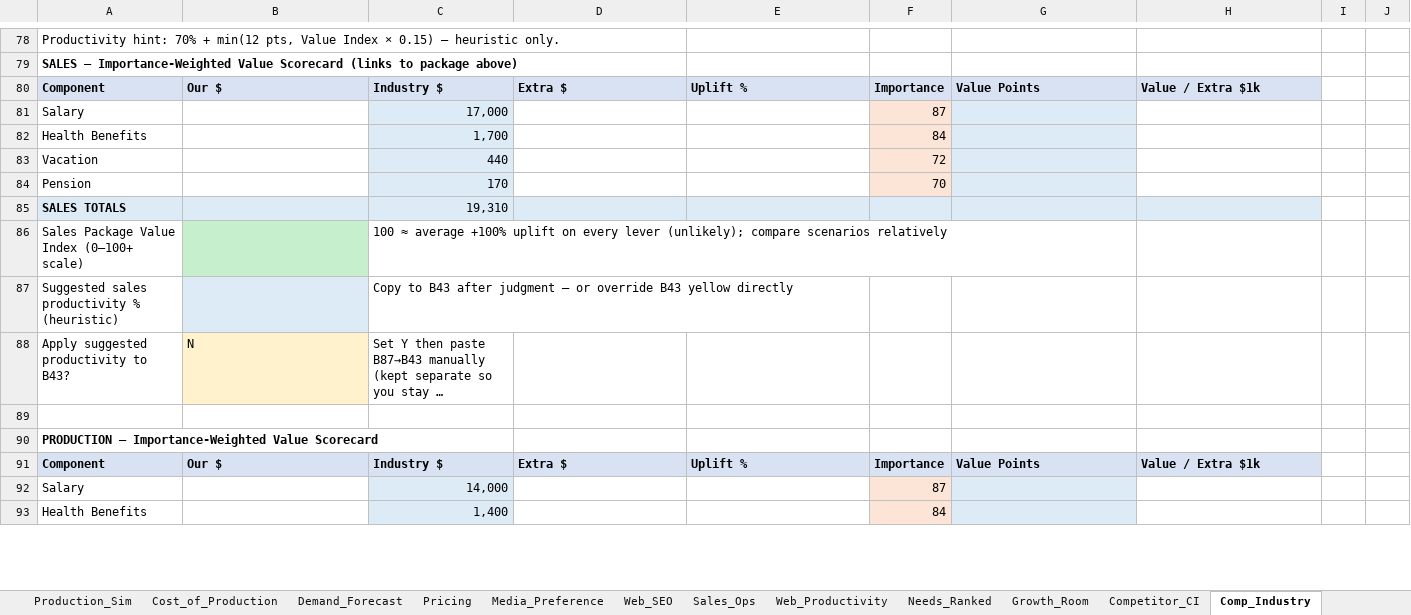
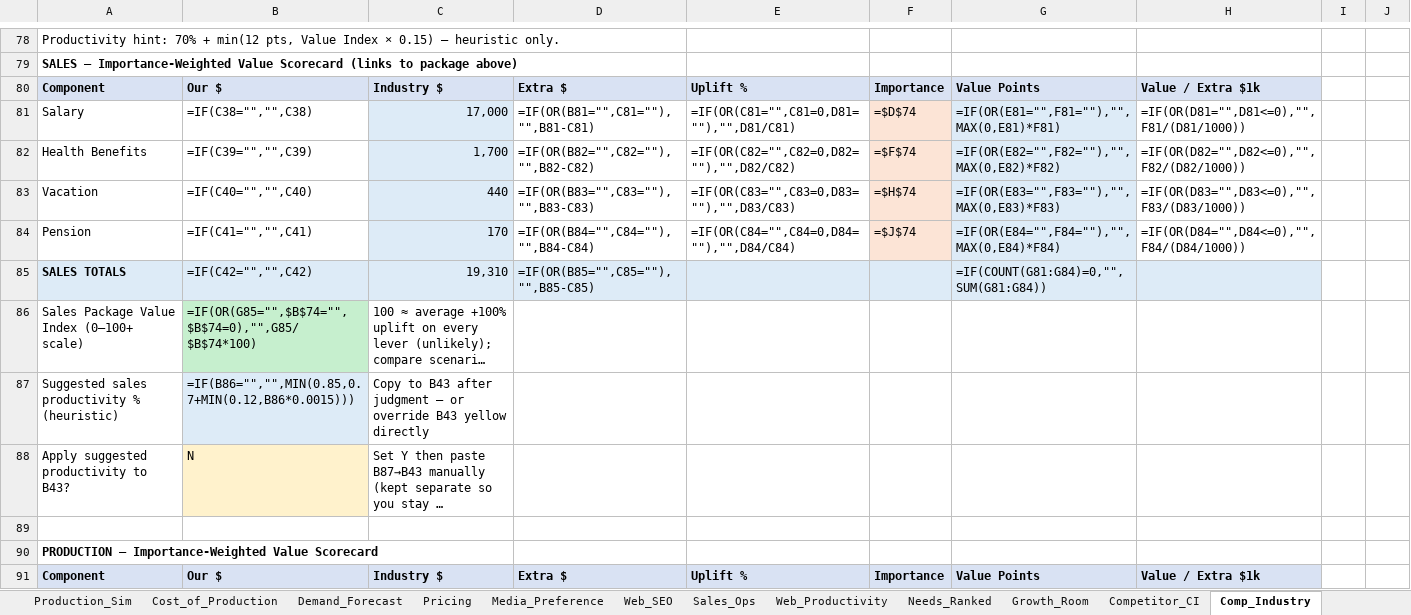
Before and after one commit to KyleConger/VentureBike, an Excel workbook: quarters/Q2/Q2Data.xlsx, sheet Comp_Industry, drawn as a sheet; only a part is shown, gaps mark what is left out; long unchanged cells end in …; values as stored, in another font and other column widths than the file's, no borders; formulas without a stored value are shown as written; charts and pictures not drawn; removed rows and columns are numbered as before the commit, all else as after; the diff covers the shown part only; the diff names each change by its address in the sheet, - before the commit and + after, or states it on an @@ line.

```diff
--- a/quarters/Q2/Q2Data.xlsx (sheet Comp_Industry)
+++ b/quarters/Q2/Q2Data.xlsx (sheet Comp_Industry)
-row 81: Salary |  | 17,000 |  |  | 87
-row 82: Health Benefits |  | 1,700 |  |  | 84
-row 83: Vacation |  | 440 |  |  | 72
-row 84: Pension |  | 170 |  |  | 70
+row 81: Salary | =IF(C38="","",C38) | 17,000 | =IF(OR(B81="",C81=""),"",B81-C81) | =IF(OR(C81="",C81=0,D81=""),"",D81/C81) | =$D$74 | =IF(OR(E81="",F81=""),"",MAX(0,E81)*F81) | =IF(OR(D81="",D81<=0),"",F81/(D81/1000))
+row 82: Health Benefits | =IF(C39="","",C39) | 1,700 | =IF(OR(B82="",C82=""),"",B82-C82) | =IF(OR(C82="",C82=0,D82=""),"",D82/C82) | =$F$74 | =IF(OR(E82="",F82=""),"",MAX(0,E82)*F82) | =IF(OR(D82="",D82<=0),"",F82/(D82/1000))
+row 83: Vacation | =IF(C40="","",C40) | 440 | =IF(OR(B83="",C83=""),"",B83-C83) | =IF(OR(C83="",C83=0,D83=""),"",D83/C83) | =$H$74 | =IF(OR(E83="",F83=""),"",MAX(0,E83)*F83) | =IF(OR(D83="",D83<=0),"",F83/(D83/1000))
+row 84: Pension | =IF(C41="","",C41) | 170 | =IF(OR(B84="",C84=""),"",B84-C84) | =IF(OR(C84="",C84=0,D84=""),"",D84/C84) | =$J$74 | =IF(OR(E84="",F84=""),"",MAX(0,E84)*F84) | =IF(OR(D84="",D84<=0),"",F84/(D84/1000))
-B85: (empty)
+B85: =IF(C42="","",C42)
-D85: (empty)
+D85: =IF(OR(B85="",C85=""),"",B85-C85)
-G85: (empty)
+G85: =IF(COUNT(G81:G84)=0,"",SUM(G81:G84))
-B86: (empty)
+B86: =IF(OR(G85="",$B$74="",$B$74=0),"",G85/$B$74*100)
-B87: (empty)
+B87: =IF(B86="","",MIN(0.85,0.7+MIN(0.12,B86*0.0015)))
-row 92: Salary |  | 14,000 |  |  | 87
-row 93: Health Benefits |  | 1,400 |  |  | 84
```
Also changed, not shown: 9 added rows, 7 removed rows, 98 edited cells and cell formats elsewhere in this sheet, sheet Needs_Ranked, sheet Needs, sheet Sales_Ops, sheet Media_Preference, sheet Manufacturing, sheet Demand_Forecast, 10 more sheets, charts or pictures, 10 other files.
